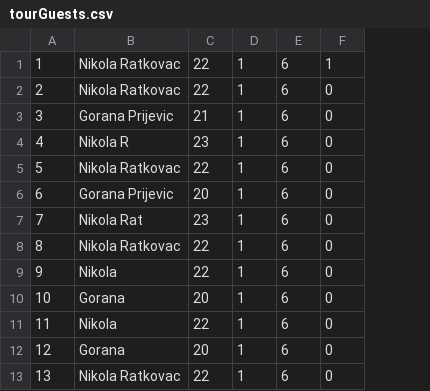
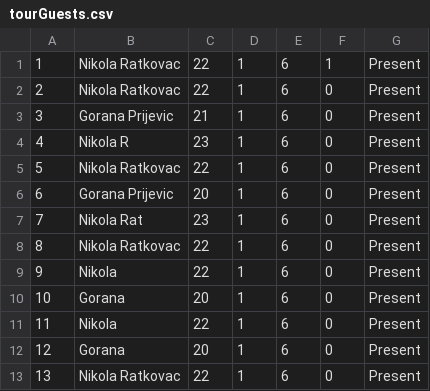
Before and after one commit to ratkovac/Booking-App, a CSV file: Resources/Data/tourGuests.csv, drawn as a sheet; the diff names each change by its address in the sheet, - before the commit and + after, or states it on an @@ line.

Commit message:
fix: tourGuest.csv

```diff
--- a/Resources/Data/tourGuests.csv
+++ b/Resources/Data/tourGuests.csv
+column G, rows 1-13: all Present
```
Also changed, not shown: Resources/Data/gradeTour.csv, Resources/Data/tourReservations.csv.
